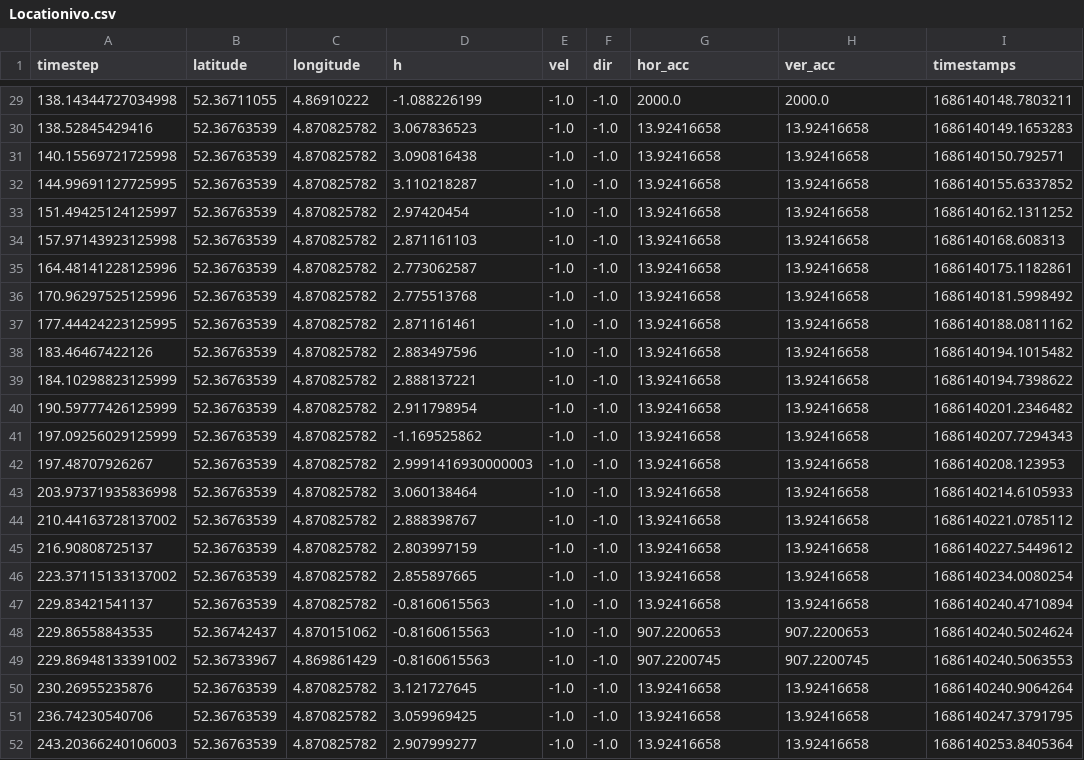
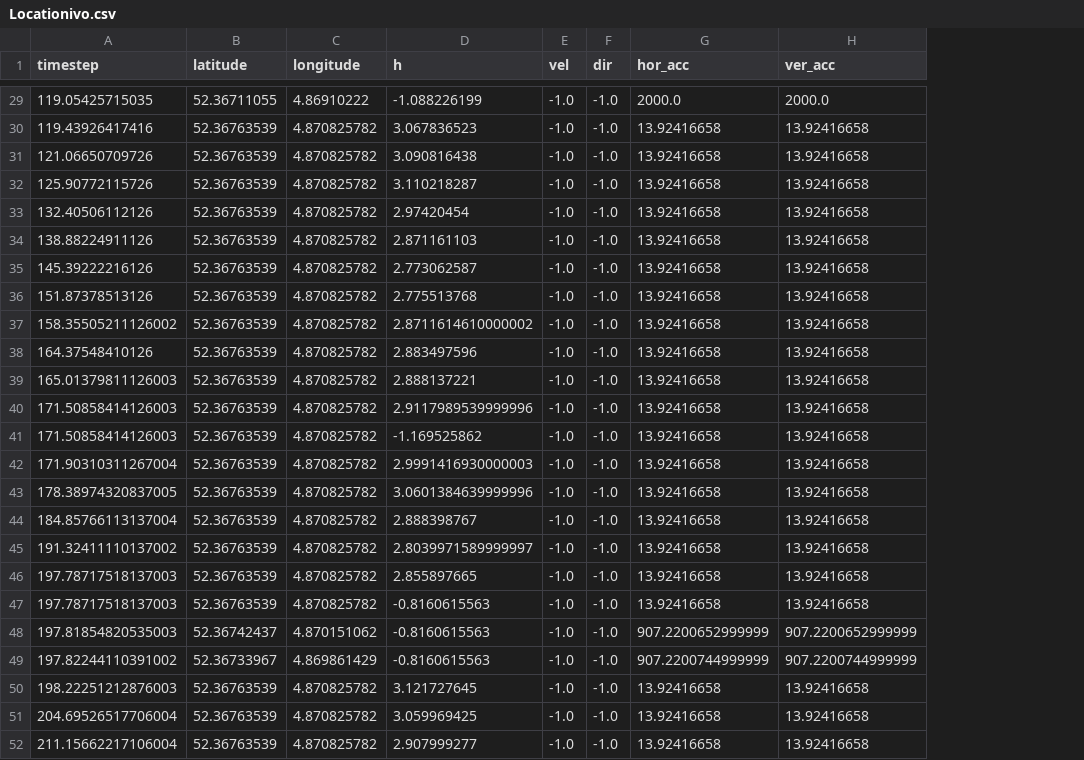
Before and after one commit to florencecornelissen/ML4QS2023A1, a CSV file: Python3Code/datasets/exercises/DataIvo/Locationivo.csv, drawn as a sheet; only a part is shown, gaps mark what is left out; the diff covers the shown part only; the diff names each change by its address in the sheet, - before the commit and + after, or states it on an @@ line.

```diff
--- a/Python3Code/datasets/exercises/DataIvo/Locationivo.csv
+++ b/Python3Code/datasets/exercises/DataIvo/Locationivo.csv
-column I (timestamps), rows 29-52: 1686140148.7803211 | 1686140149.1653283 | 1686140150.792571 | 1686140155.6337852 | 1686140162.1311252 | 1686140168.608313 | 1686140175.1182861 | 1686140181.5998492 | 1686140188.0811162 | 1686140194.1015482 | 1686140194.7398622 | 1686140201.2346482 | 1686140207.7294343 | 1686140208.123953 | 1686140214.6105933 | 1686140221.0785112 | 1686140227.5449612 | 1686140234.0080254 | 1686140240.4710894 | 1686140240.5024624 | 1686140240.5063553 | 1686140240.9064264 | 1686140247.3791795 | 1686140253.8405364
-A29 (timestep): 138.14344727034998
+A29 (timestep): 119.05425715035
-A30 (timestep): 138.52845429416
+A30 (timestep): 119.43926417416
-A31 (timestep): 140.15569721725998
+A31 (timestep): 121.06650709726
-A32 (timestep): 144.99691127725995
+A32 (timestep): 125.90772115726
-A33 (timestep): 151.49425124125997
+A33 (timestep): 132.40506112126
-A34 (timestep): 157.97143923125998
+A34 (timestep): 138.88224911126
-A35 (timestep): 164.48141228125996
+A35 (timestep): 145.39222216126
-A36 (timestep): 170.96297525125996
+A36 (timestep): 151.87378513126
-A37 (timestep): 177.44424223125995
+A37 (timestep): 158.35505211126002
-D37 (h): 2.871161461
+D37 (h): 2.8711614610000002
-A38 (timestep): 183.46467422126
+A38 (timestep): 164.37548410126
-A39 (timestep): 184.10298823125999
+A39 (timestep): 165.01379811126003
-A40 (timestep): 190.59777426125999
+A40 (timestep): 171.50858414126003
-D40 (h): 2.911798954
+D40 (h): 2.9117989539999996
-A41 (timestep): 197.09256029125999
+A41 (timestep): 171.50858414126003
-A42 (timestep): 197.48707926267
+A42 (timestep): 171.90310311267004
-A43 (timestep): 203.97371935836998
+A43 (timestep): 178.38974320837005
-D43 (h): 3.060138464
+D43 (h): 3.0601384639999996
-A44 (timestep): 210.44163728137002
+A44 (timestep): 184.85766113137004
-A45 (timestep): 216.90808725137
+A45 (timestep): 191.32411110137002
-D45 (h): 2.803997159
+D45 (h): 2.8039971589999997
-A46 (timestep): 223.37115133137002
+A46 (timestep): 197.78717518137003
-A47 (timestep): 229.83421541137
+A47 (timestep): 197.78717518137003
-A48 (timestep): 229.86558843535
+A48 (timestep): 197.81854820535003
-G48 (hor_acc): 907.2200653
+G48 (hor_acc): 907.2200652999999
-H48 (ver_acc): 907.2200653
+H48 (ver_acc): 907.2200652999999
-A49 (timestep): 229.86948133391002
+A49 (timestep): 197.82244110391002
-G49 (hor_acc): 907.2200745
+G49 (hor_acc): 907.2200744999999
-H49 (ver_acc): 907.2200745
+H49 (ver_acc): 907.2200744999999
-A50 (timestep): 230.26955235876
+A50 (timestep): 198.22251212876003
-A51 (timestep): 236.74230540706
+A51 (timestep): 204.69526517706004
-A52 (timestep): 243.20366240106003
+A52 (timestep): 211.15662217106004
```
Also changed, not shown: 27 edited cells elsewhere in this file, Python3Code/datasets/exercises/DataFlo/Barometerflo.csv, Python3Code/datasets/exercises/DataFlo/Locationflo.csv, 24 other files.
